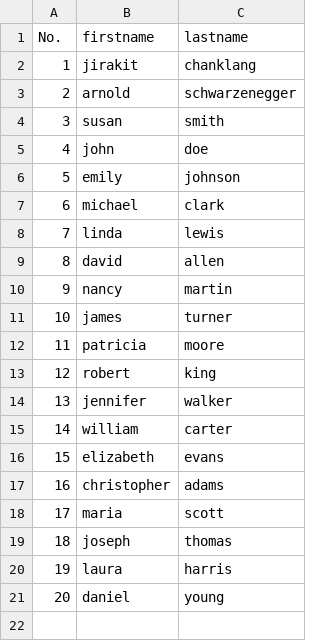
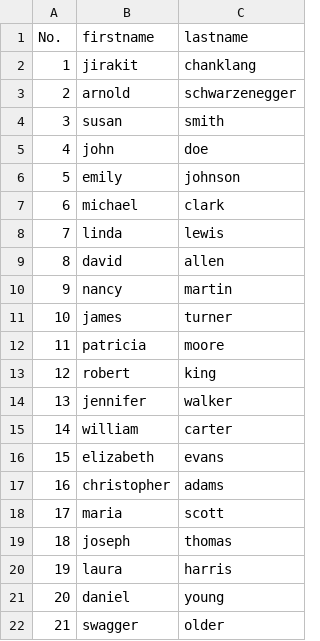
Before and after one commit to FolkXa/Air-Byte-File-Test, a CSV file: Files/csv1.csv, drawn as a sheet.

Commit message:
Update csv1.csv

```diff
--- a/Files/csv1.csv
+++ b/Files/csv1.csv
@@ -21 +21,2 @@ No.,firstname,lastname
 20,daniel,young
+21,swagger,older
```
